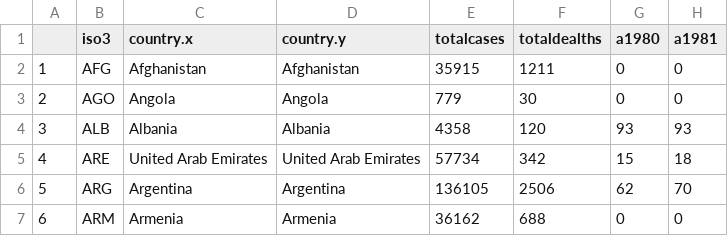
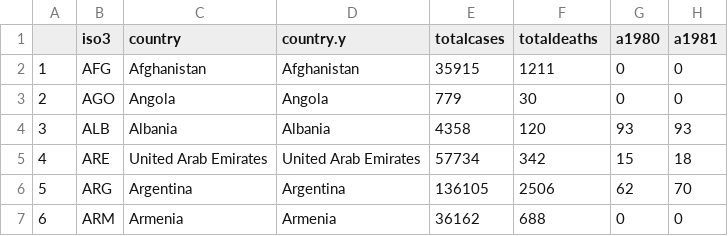
Before and after one commit to bridgetdisney/bridgetdisney.github.io, a CSV file: data/combined.csv, drawn as a sheet; only a part is shown; the diff names each change by its address in the sheet, - before the commit and + after, or states it on an @@ line.

Commit message:
Update combined.csv

```diff
--- a/data/combined.csv
+++ b/data/combined.csv
-C1: country.x
+C1: country
-F1: totaldealths
+F1: totaldeaths
```
